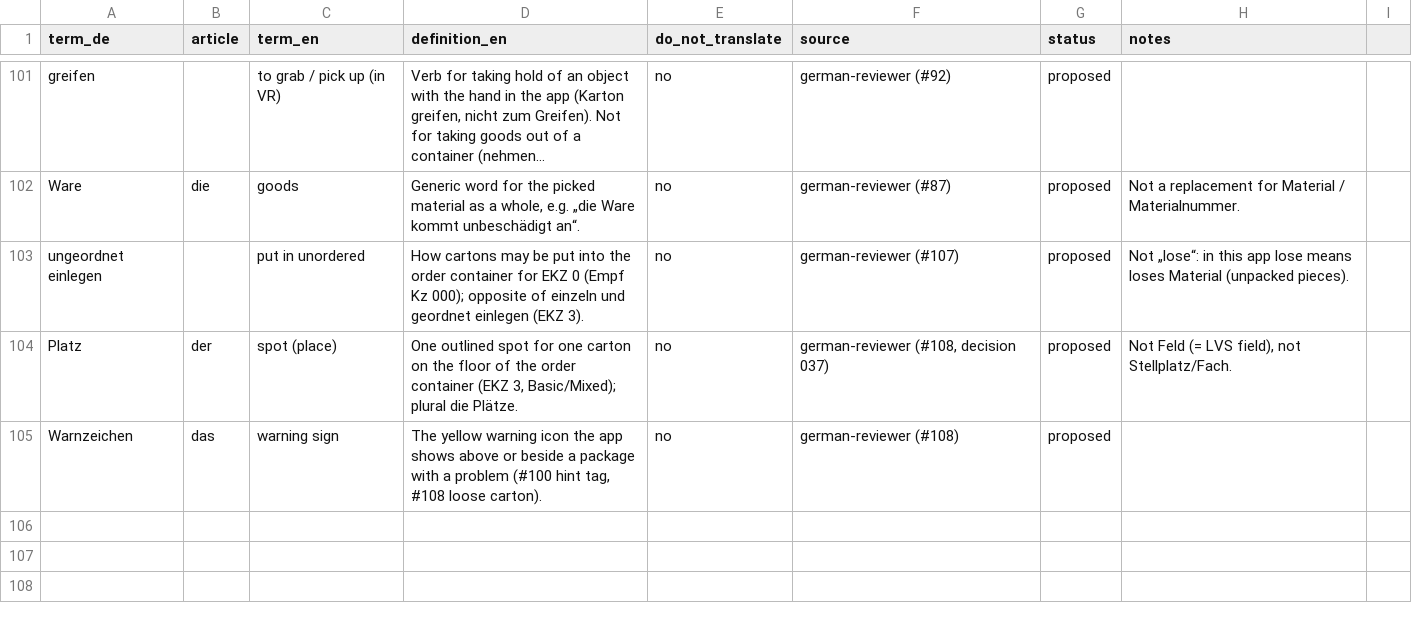
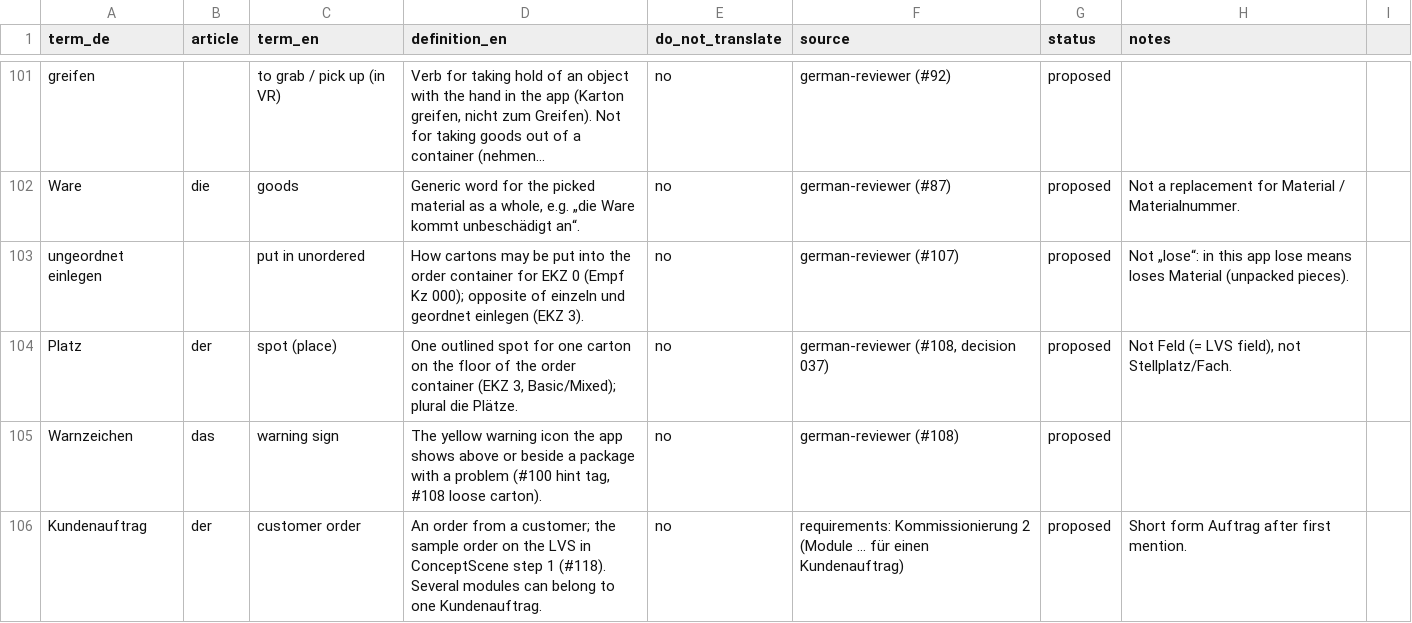
Before and after one commit to ttquynhdo/xrpick-v2, a CSV file: docs/i18n/glossary.csv, drawn as a sheet; only a part is shown, gaps mark what is left out; long unchanged cells end in …; the diff names each change by its address in the sheet, - before the commit and + after, or states it on an @@ line.

```diff
--- a/docs/i18n/glossary.csv
+++ b/docs/i18n/glossary.csv
+row 106: Kundenauftrag | der | customer order | An order from a customer; the sample order on the LVS in ConceptScene step 1 (#118). Several modules can belong to one Kundenauftrag. | no | requirements: Kommissionierung 2 (Module … für einen Kundenauftrag) | proposed | Short form Auftrag after first mention.
```
Also changed, not shown: docs/i18n/review-status.csv, docs/i18n/strings-todo.csv, 9 other files.
